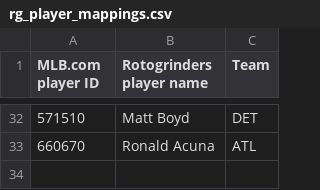
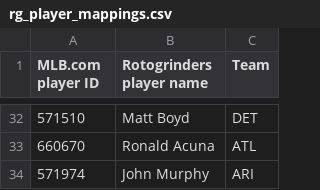
Before and after one commit to tscoggan/dfs-tools, a CSV file: dfs-tools/build/rg_player_mappings.csv, drawn as a sheet; only a part is shown, gaps mark what is left out.

```diff
--- a/dfs-tools/build/rg_player_mappings.csv
+++ b/dfs-tools/build/rg_player_mappings.csv
@@ -33 +33,2 @@ MLB.com player ID,Rotogrinders player name,Team
 660670,Ronald Acuna,ATL
+571974,John Murphy,ARI
```
Also changed, not shown: 3 other files.
